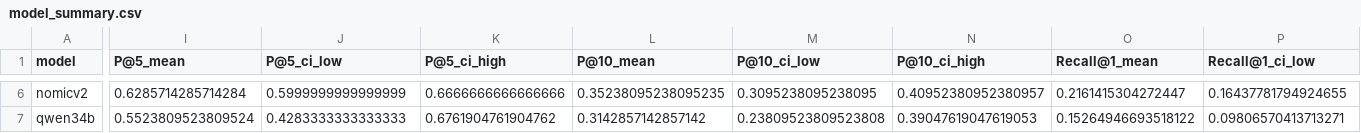
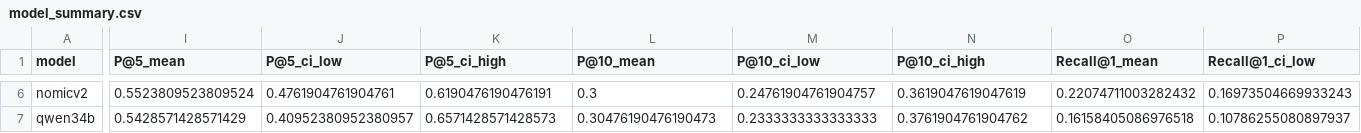
Before and after one commit to SameerBhat/oncology-kg-ai, a CSV file: metrics_out/model_summary.csv, drawn as a sheet; only a part is shown, gaps mark what is left out; the diff covers the shown part only; the diff names each change by its address in the sheet, - before the commit and + after, or states it on an @@ line.

```diff
--- a/metrics_out/model_summary.csv
+++ b/metrics_out/model_summary.csv
-I6 (P@5_mean): 0.6285714285714284
+I6 (P@5_mean): 0.5523809523809524
-J6 (P@5_ci_low): 0.5999999999999999
+J6 (P@5_ci_low): 0.4761904761904761
-K6 (P@5_ci_high): 0.6666666666666666
+K6 (P@5_ci_high): 0.6190476190476191
-L6 (P@10_mean): 0.35238095238095235
+L6 (P@10_mean): 0.3
-M6 (P@10_ci_low): 0.3095238095238095
+M6 (P@10_ci_low): 0.24761904761904757
-N6 (P@10_ci_high): 0.40952380952380957
+N6 (P@10_ci_high): 0.3619047619047619
-O6 (Recall@1_mean): 0.2161415304272447
+O6 (Recall@1_mean): 0.22074711003282432
-P6 (Recall@1_ci_low): 0.16437781794924655
+P6 (Recall@1_ci_low): 0.16973504669933243
-I7 (P@5_mean): 0.5523809523809524
+I7 (P@5_mean): 0.5428571428571429
-J7 (P@5_ci_low): 0.4283333333333333
+J7 (P@5_ci_low): 0.40952380952380957
-K7 (P@5_ci_high): 0.6761904761904762
+K7 (P@5_ci_high): 0.6571428571428573
-L7 (P@10_mean): 0.3142857142857142
+L7 (P@10_mean): 0.30476190476190473
-M7 (P@10_ci_low): 0.23809523809523808
+M7 (P@10_ci_low): 0.2333333333333333
-N7 (P@10_ci_high): 0.39047619047619053
+N7 (P@10_ci_high): 0.3761904761904762
-O7 (Recall@1_mean): 0.15264946693518122
+O7 (Recall@1_mean): 0.16158405086976518
-P7 (Recall@1_ci_low): 0.09806570413713271
+P7 (Recall@1_ci_low): 0.10786255080897937
```
Also changed, not shown: 171 edited cells elsewhere in this file, metrics_out/per_query_metrics.csv, metrics_out/per_query_ndcg10.csv, 13 other files.
